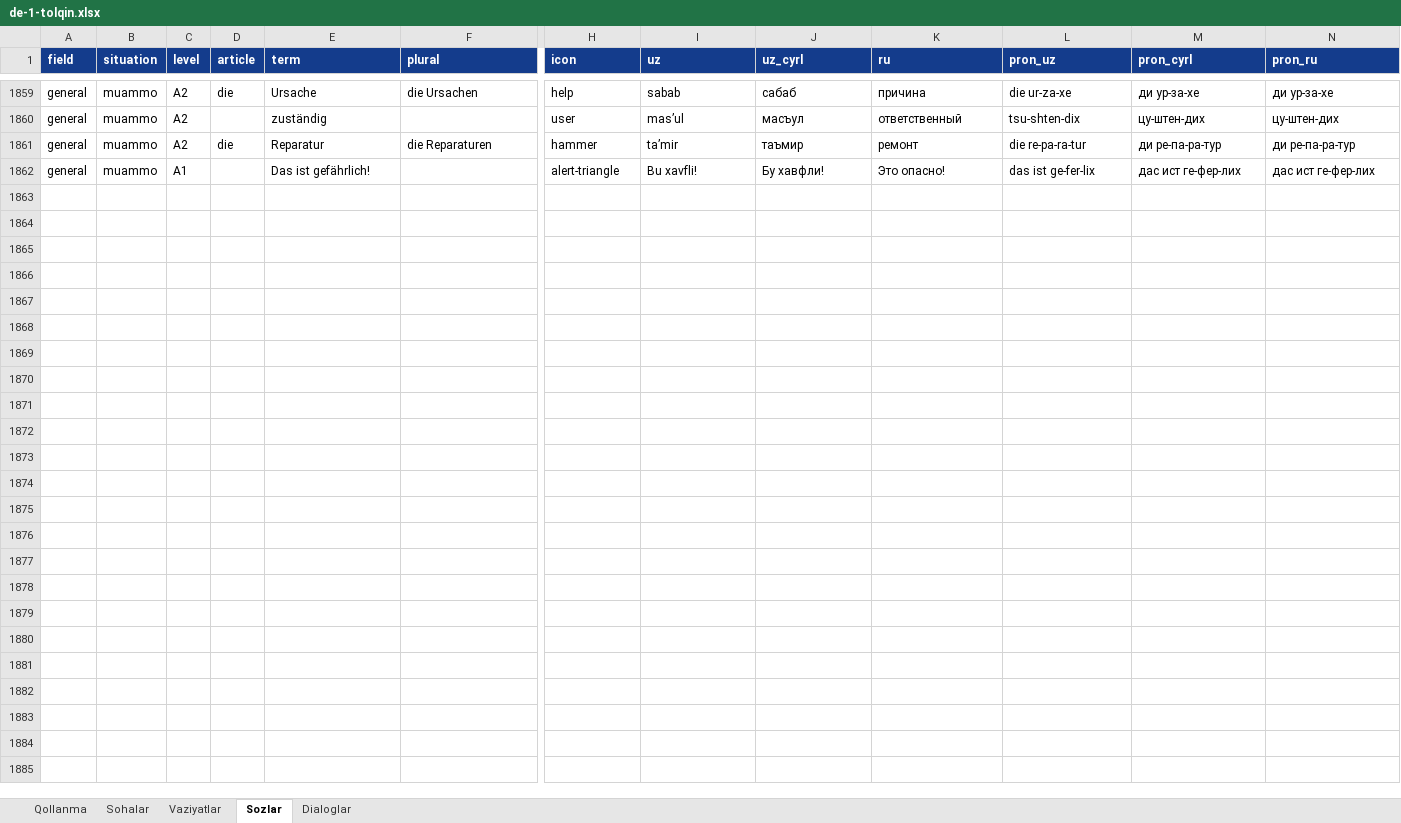
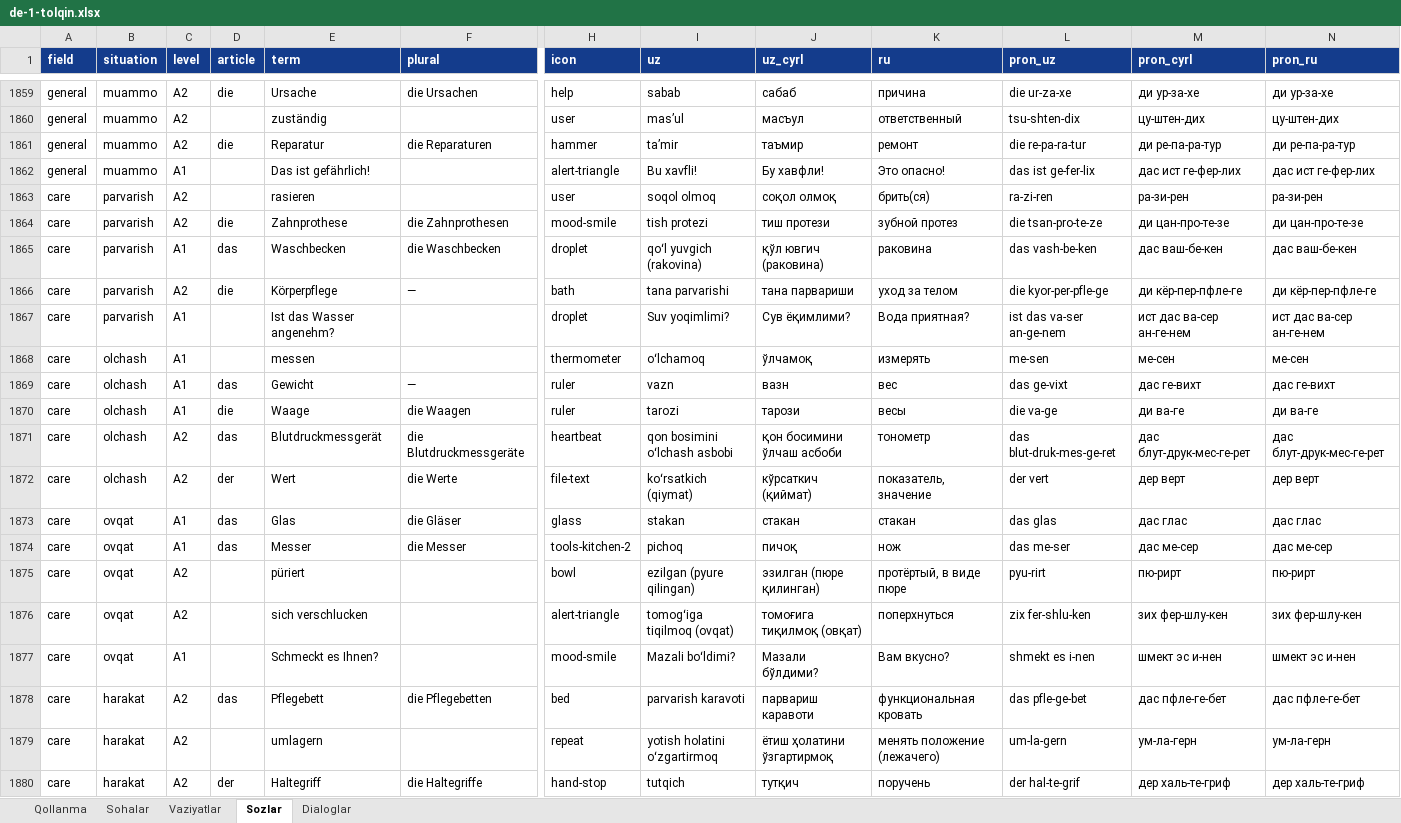
Before and after one commit to Jahon-gir/Qaldirgoch, an Excel workbook: docs/content/de-1-tolqin.xlsx, sheet Sozlar, drawn as a sheet; only a part is shown, gaps mark what is left out; values as stored, in another font and other column widths than the file's, no borders; rows hold the shown columns only; the diff covers the shown part only; the diff names each change by its address in the sheet, - before the commit and + after, or states it on an @@ line.

```diff
--- a/docs/content/de-1-tolqin.xlsx (sheet Sozlar)
+++ b/docs/content/de-1-tolqin.xlsx (sheet Sozlar)
+row 1863: care | parvarish | A2 |  | rasieren |  | user | soqol olmoq | соқол олмоқ | брить(ся) | ra-zi-ren | ра-зи-рен | ра-зи-рен
+row 1864: care | parvarish | A2 | die | Zahnprothese | die Zahnprothesen | mood-smile | tish protezi | тиш протези | зубной протез | die tsan-pro-te-ze | ди цан-про-те-зе | ди цан-про-те-зе
+row 1865: care | parvarish | A1 | das | Waschbecken | die Waschbecken | droplet | qoʻl yuvgich (rakovina) | қўл ювгич (раковина) | раковина | das vash-be-ken | дас ваш-бе-кен | дас ваш-бе-кен
+row 1866: care | parvarish | A2 | die | Körperpflege | — | bath | tana parvarishi | тана парвариши | уход за телом | die kyor-per-pfle-ge | ди кёр-пер-пфле-ге | ди кёр-пер-пфле-ге
+row 1867: care | parvarish | A1 |  | Ist das Wasser angenehm? |  | droplet | Suv yoqimlimi? | Сув ёқимлими? | Вода приятная? | ist das va-ser an-ge-nem | ист дас ва-сер ан-ге-нем | ист дас ва-сер ан-ге-нем
+row 1868: care | olchash | A1 |  | messen |  | thermometer | oʻlchamoq | ўлчамоқ | измерять | me-sen | ме-сен | ме-сен
+row 1869: care | olchash | A1 | das | Gewicht | — | ruler | vazn | вазн | вес | das ge-vixt | дас ге-вихт | дас ге-вихт
+row 1870: care | olchash | A1 | die | Waage | die Waagen | ruler | tarozi | тарози | весы | die va-ge | ди ва-ге | ди ва-ге
+row 1871: care | olchash | A2 | das | Blutdruckmessgerät | die Blutdruckmessgeräte | heartbeat | qon bosimini oʻlchash asbobi | қон босимини ўлчаш асбоби | тонометр | das blut-druk-mes-ge-ret | дас блут-друк-мес-ге-рет | дас блут-друк-мес-ге-рет
+row 1872: care | olchash | A2 | der | Wert | die Werte | file-text | koʻrsatkich (qiymat) | кўрсаткич (қиймат) | показатель, значение | der vert | дер верт | дер верт
+row 1873: care | ovqat | A1 | das | Glas | die Gläser | glass | stakan | стакан | стакан | das glas | дас глас | дас глас
+row 1874: care | ovqat | A1 | das | Messer | die Messer | tools-kitchen-2 | pichoq | пичоқ | нож | das me-ser | дас ме-сер | дас ме-сер
+row 1875: care | ovqat | A2 |  | püriert |  | bowl | ezilgan (pyure qilingan) | эзилган (пюре қилинган) | протёртый, в виде пюре | pyu-rirt | пю-рирт | пю-рирт
+row 1876: care | ovqat | A2 |  | sich verschlucken |  | alert-triangle | tomogʻiga tiqilmoq (ovqat) | томоғига тиқилмоқ (овқат) | поперхнуться | zix fer-shlu-ken | зих фер-шлу-кен | зих фер-шлу-кен
+row 1877: care | ovqat | A1 |  | Schmeckt es Ihnen? |  | mood-smile | Mazali boʻldimi? | Мазали бўлдими? | Вам вкусно? | shmekt es i-nen | шмект эс и-нен | шмект эс и-нен
+row 1878: care | harakat | A2 | das | Pflegebett | die Pflegebetten | bed | parvarish karavoti | парвариш каравоти | функциональная кровать | das pfle-ge-bet | дас пфле-ге-бет | дас пфле-ге-бет
+row 1879: care | harakat | A2 |  | umlagern |  | repeat | yotish holatini oʻzgartirmoq | ётиш ҳолатини ўзгартирмоқ | менять положение (лежачего) | um-la-gern | ум-ла-герн | ум-ла-герн
+row 1880: care | harakat | A2 | der | Haltegriff | die Haltegriffe | hand-stop | tutqich | тутқич | поручень | der hal-te-grif | дер халь-те-гриф | дер халь-те-гриф
```
Also changed, not shown: 42 added rows elsewhere in this sheet, 3 other files.
